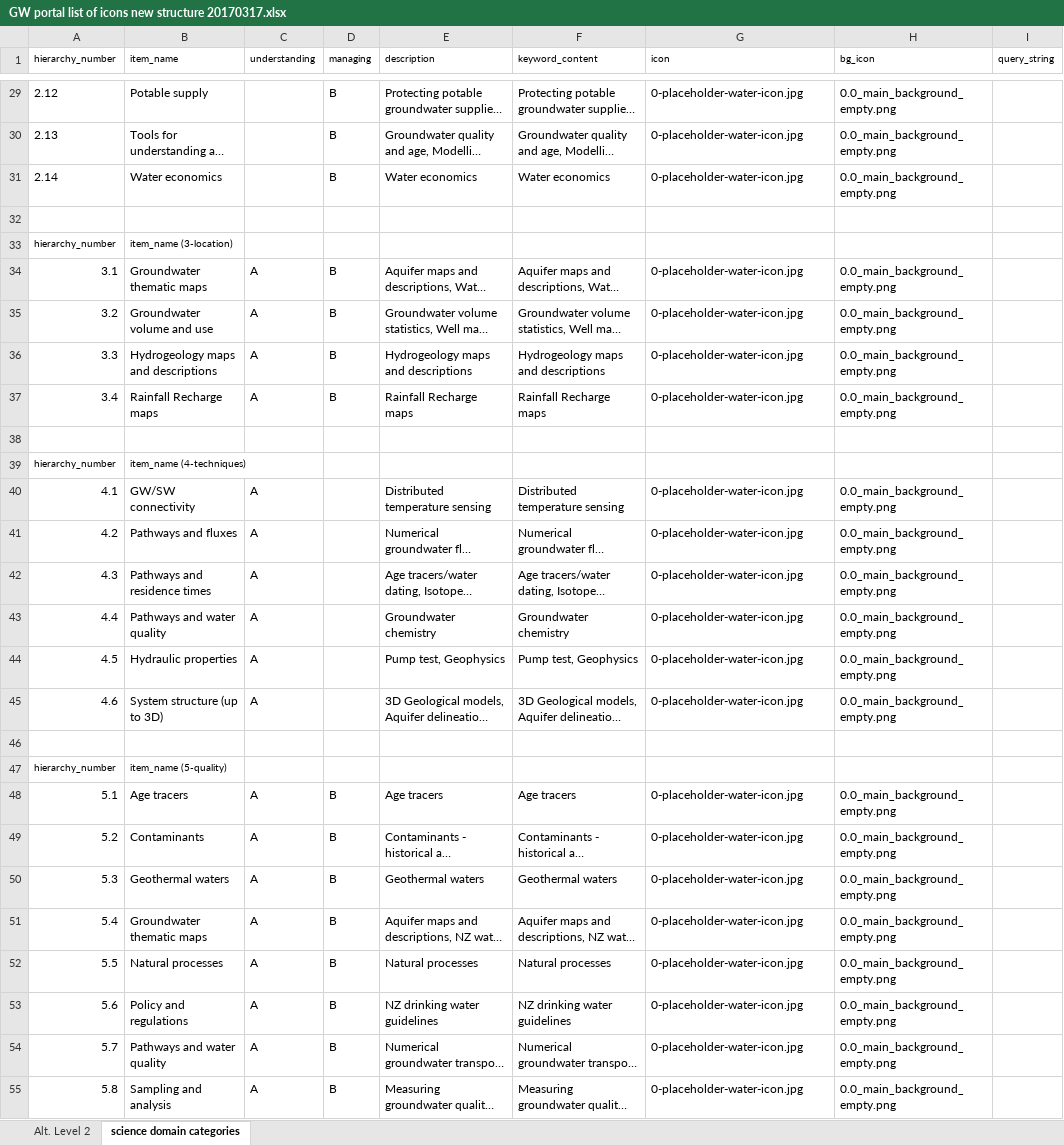
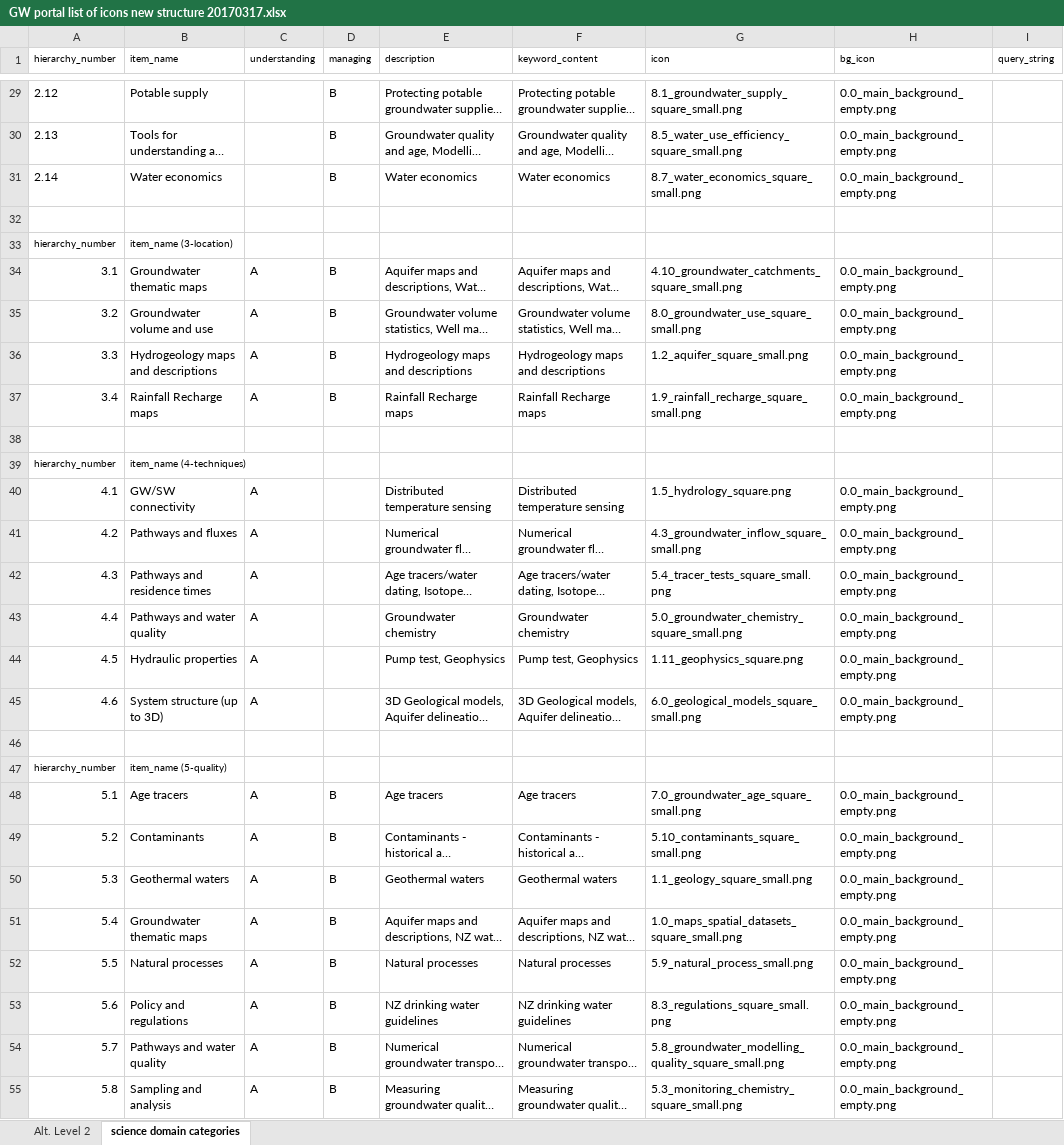
Before and after one commit to ZGIS/smart-portal-webgui, an Excel workbook: config/categories/GW portal list of icons new structure 20170317.xlsx, sheet science domain categories, drawn as a sheet; only a part is shown, gaps mark what is left out; long unchanged cells end in …; values as stored, in another font and other column widths than the file's, no borders; the diff covers the shown part only; the diff names each change by its address in the sheet, - before the commit and + after, or states it on an @@ line.

```diff
--- a/config/categories/GW portal list of icons new structure 20170317.xlsx (sheet science domain categories)
+++ b/config/categories/GW portal list of icons new structure 20170317.xlsx (sheet science domain categories)
-G29 (icon): 0-placeholder-water-icon.jpg
+G29 (icon): 8.1_groundwater_supply_square_small.png
-G30 (icon): 0-placeholder-water-icon.jpg
+G30 (icon): 8.5_water_use_efficiency_square_small.png
-G31 (icon): 0-placeholder-water-icon.jpg
+G31 (icon): 8.7_water_economics_square_small.png
-G34 (icon): 0-placeholder-water-icon.jpg
+G34 (icon): 4.10_groundwater_catchments_square_small.png
-G35 (icon): 0-placeholder-water-icon.jpg
+G35 (icon): 8.0_groundwater_use_square_small.png
-G36 (icon): 0-placeholder-water-icon.jpg
+G36 (icon): 1.2_aquifer_square_small.png
-G37 (icon): 0-placeholder-water-icon.jpg
+G37 (icon): 1.9_rainfall_recharge_square_small.png
-G40 (icon): 0-placeholder-water-icon.jpg
+G40 (icon): 1.5_hydrology_square.png
-G41 (icon): 0-placeholder-water-icon.jpg
+G41 (icon): 4.3_groundwater_inflow_square_small.png
-G42 (icon): 0-placeholder-water-icon.jpg
+G42 (icon): 5.4_tracer_tests_square_small.png
-G43 (icon): 0-placeholder-water-icon.jpg
+G43 (icon): 5.0_groundwater_chemistry_square_small.png
-G44 (icon): 0-placeholder-water-icon.jpg
+G44 (icon): 1.11_geophysics_square.png
-G45 (icon): 0-placeholder-water-icon.jpg
+G45 (icon): 6.0_geological_models_square_small.png
-G48 (icon): 0-placeholder-water-icon.jpg
+G48 (icon): 7.0_groundwater_age_square_small.png
-G49 (icon): 0-placeholder-water-icon.jpg
+G49 (icon): 5.10_contaminants_square_small.png
-G50 (icon): 0-placeholder-water-icon.jpg
+G50 (icon): 1.1_geology_square_small.png
-G51 (icon): 0-placeholder-water-icon.jpg
+G51 (icon): 1.0_maps_spatial_datasets_square_small.png
-G52 (icon): 0-placeholder-water-icon.jpg
+G52 (icon): 5.9_natural_process_small.png
-G53 (icon): 0-placeholder-water-icon.jpg
+G53 (icon): 8.3_regulations_square_small.png
-G54 (icon): 0-placeholder-water-icon.jpg
+G54 (icon): 5.8_groundwater_modelling_quality_square_small.png
-G55 (icon): 0-placeholder-water-icon.jpg
+G55 (icon): 5.3_monitoring_chemistry_square_small.png
```
Also changed, not shown: 45 edited cells elsewhere in this sheet, 5 other files.
